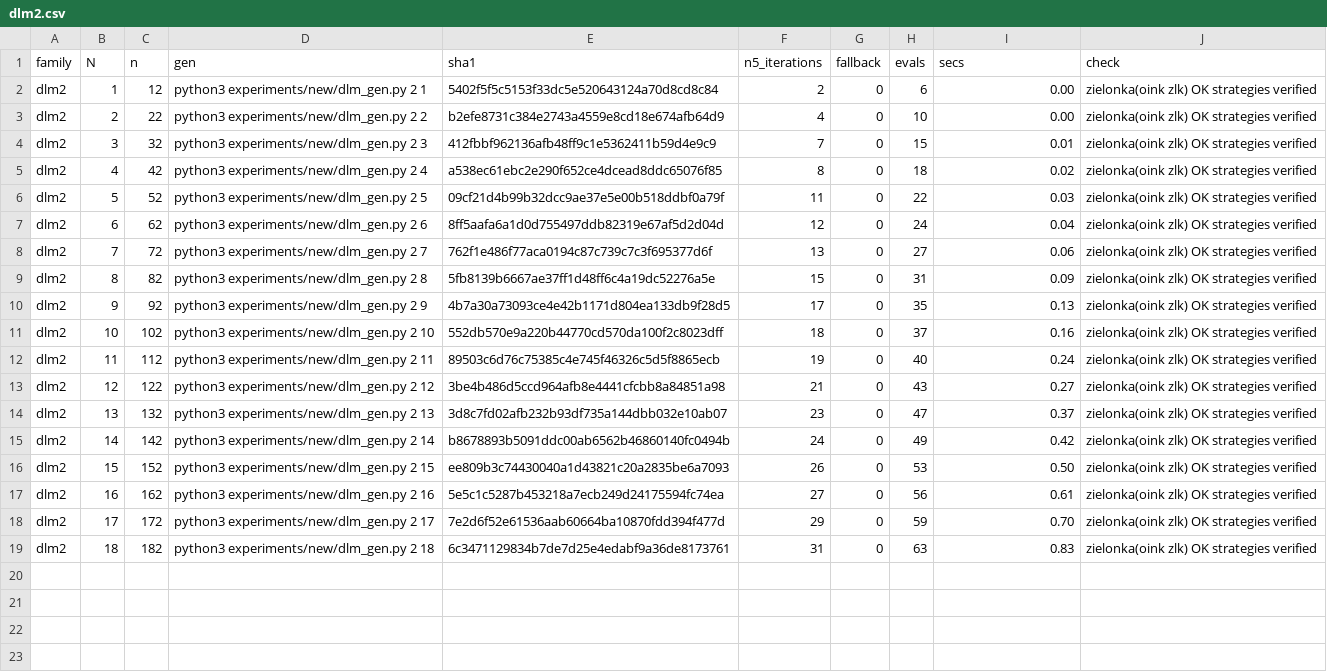
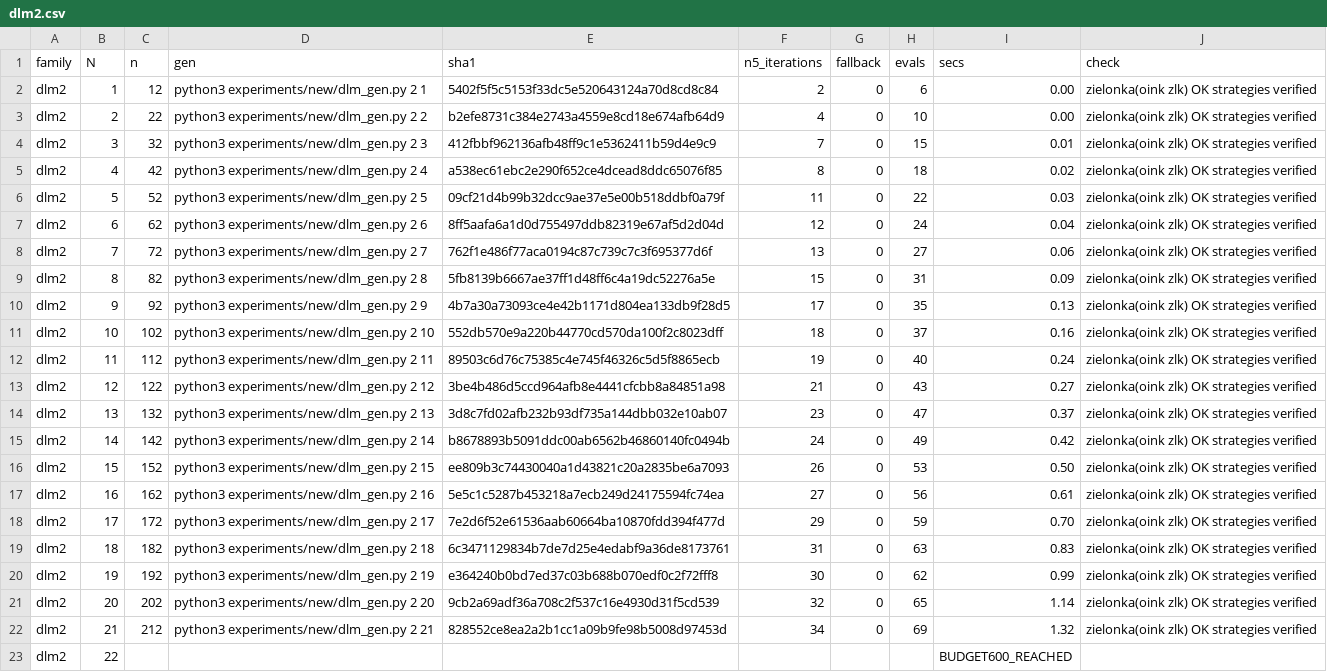
Before and after one commit to nano44/parity_games_challange, a CSV file: experiments/new/n5/dlm2.csv, drawn as a sheet; the diff names each change by its address in the sheet, - before the commit and + after, or states it on an @@ line.

```diff
--- a/experiments/new/n5/dlm2.csv
+++ b/experiments/new/n5/dlm2.csv
+row 20: dlm2 | 19 | 192 | python3 experiments/new/dlm_gen.py 2 19 | e364240b0bd7ed37c03b688b070edf0c2f72fff8 | 30 | 0 | 62 | 0.99 | zielonka(oink zlk) OK strategies verified
+row 21: dlm2 | 20 | 202 | python3 experiments/new/dlm_gen.py 2 20 | 9cb2a69adf36a708c2f537c16e4930d31f5cd539 | 32 | 0 | 65 | 1.14 | zielonka(oink zlk) OK strategies verified
+row 22: dlm2 | 21 | 212 | python3 experiments/new/dlm_gen.py 2 21 | 828552ce8ea2a2b1cc1a09b9fe98b5008d97453d | 34 | 0 | 69 | 1.32 | zielonka(oink zlk) OK strategies verified
+row 23: dlm2 | 22 |  |  |  |  |  |  | BUDGET600_REACHED
```
Also changed, not shown: experiments/new/n5/counter_symsi.csv, 15 other files.
